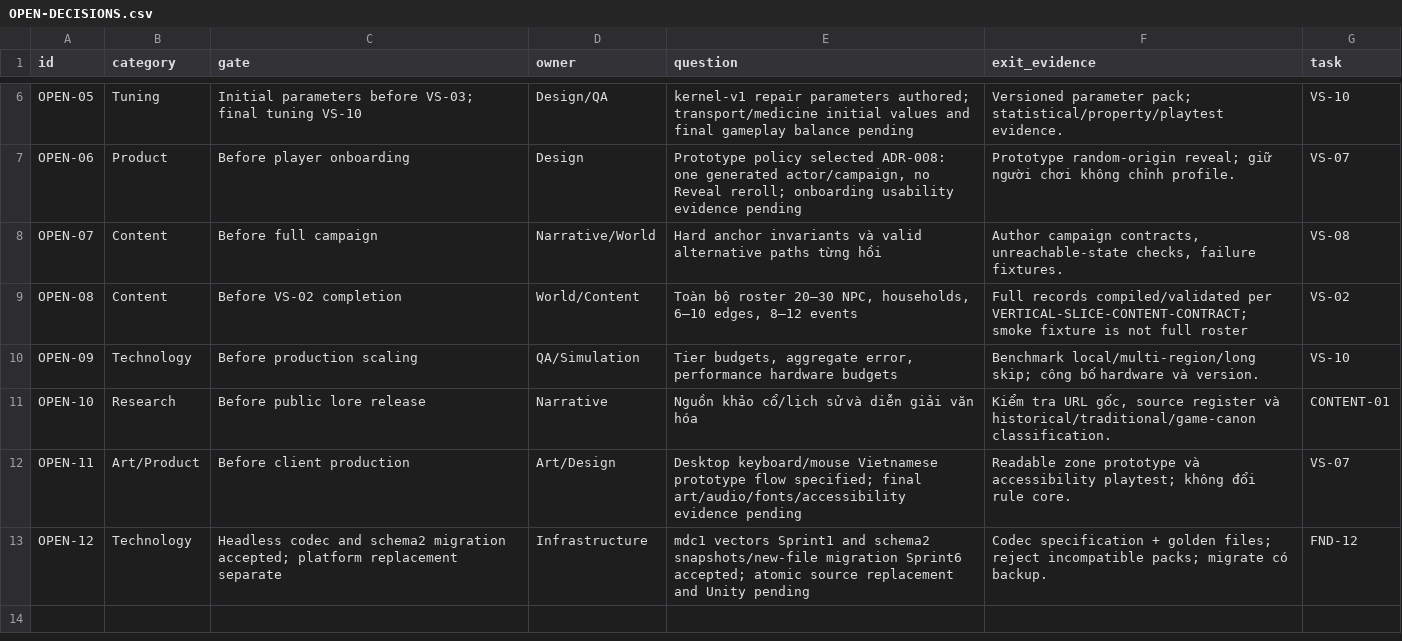
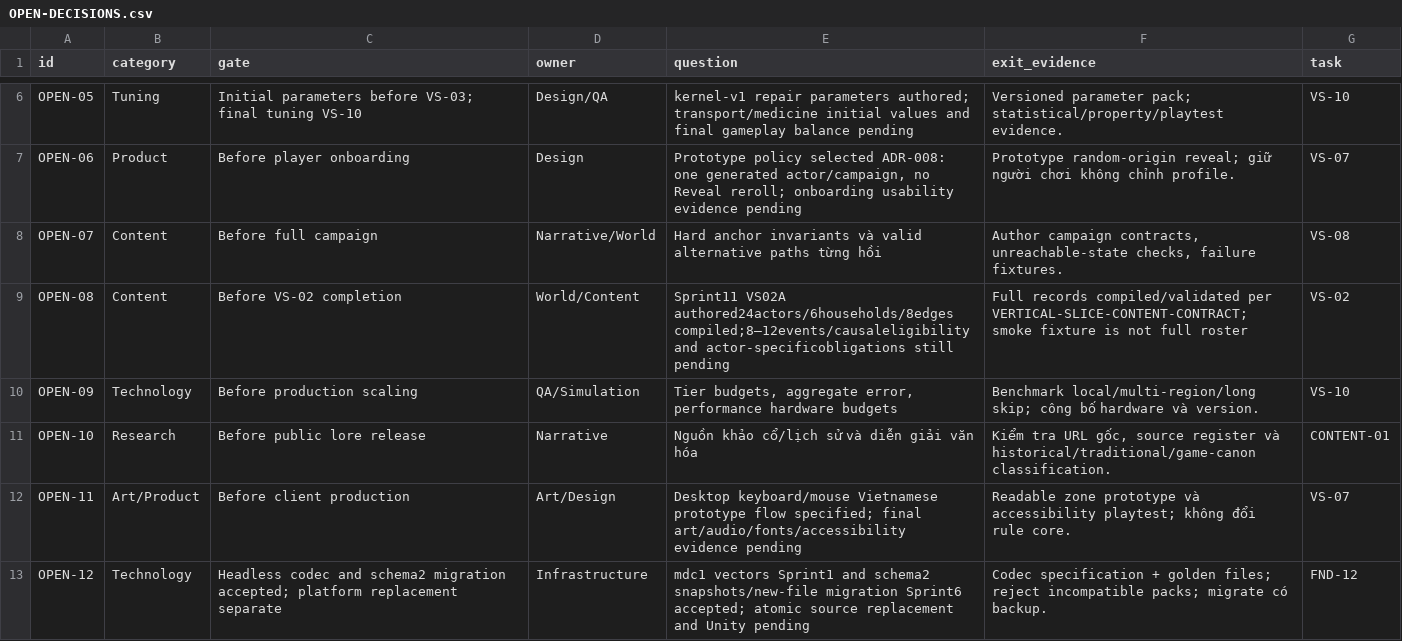
Before and after one commit to nguyenhaisy1/mythical_dnd, a CSV file: docs/governance/OPEN-DECISIONS.csv, drawn as a sheet; only a part is shown, gaps mark what is left out.

```diff
--- a/docs/governance/OPEN-DECISIONS.csv
+++ b/docs/governance/OPEN-DECISIONS.csv
@@ -8,3 +8,3 @@ OPEN-06,Product,Before player onboarding,Design,"Prototype policy selected ADR-0
 OPEN-07,Content,Before full campaign,Narrative/World,Hard anchor invariants và valid alternative paths từng hồi,"Author campaign contracts, unreachable-state checks, failure fixtures.",VS-08
-OPEN-08,Content,Before VS-02 completion,World/Content,"Toàn bộ roster 20–30 NPC, households, 6–10 edges, 8–12 events",Full records compiled/validated per VERTICAL-SLICE-CONTENT-CONTRACT; smoke fixture is not full roster,VS-02
+OPEN-08,Content,Before VS-02 completion,World/Content,Sprint11 VS02A authored24actors/6households/8edges compiled;8–12events/causaleligibility and actor-specificobligations still pending,Full records compiled/validated per VERTICAL-SLICE-CONTENT-CONTRACT; smoke fixture is not full roster,VS-02
 OPEN-09,Technology,Before production scaling,QA/Simulation,"Tier budgets, aggregate error, performance hardware budgets",Benchmark local/multi-region/long skip; công bố hardware và version.,VS-10
```
Also changed, not shown: docs/production/BACKLOG.csv, docs/qa/TEST-MATRIX.csv, 35 other files.
